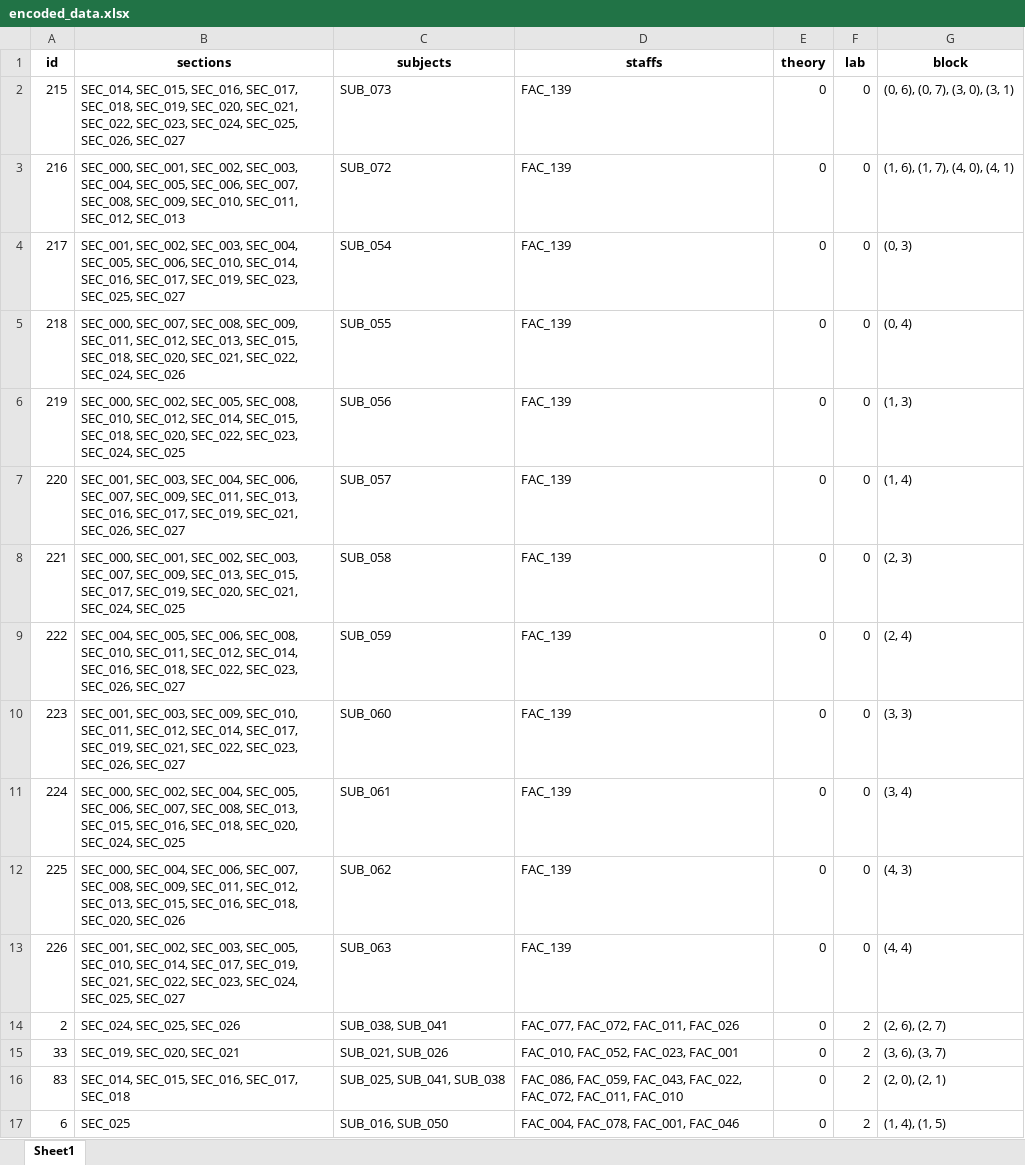
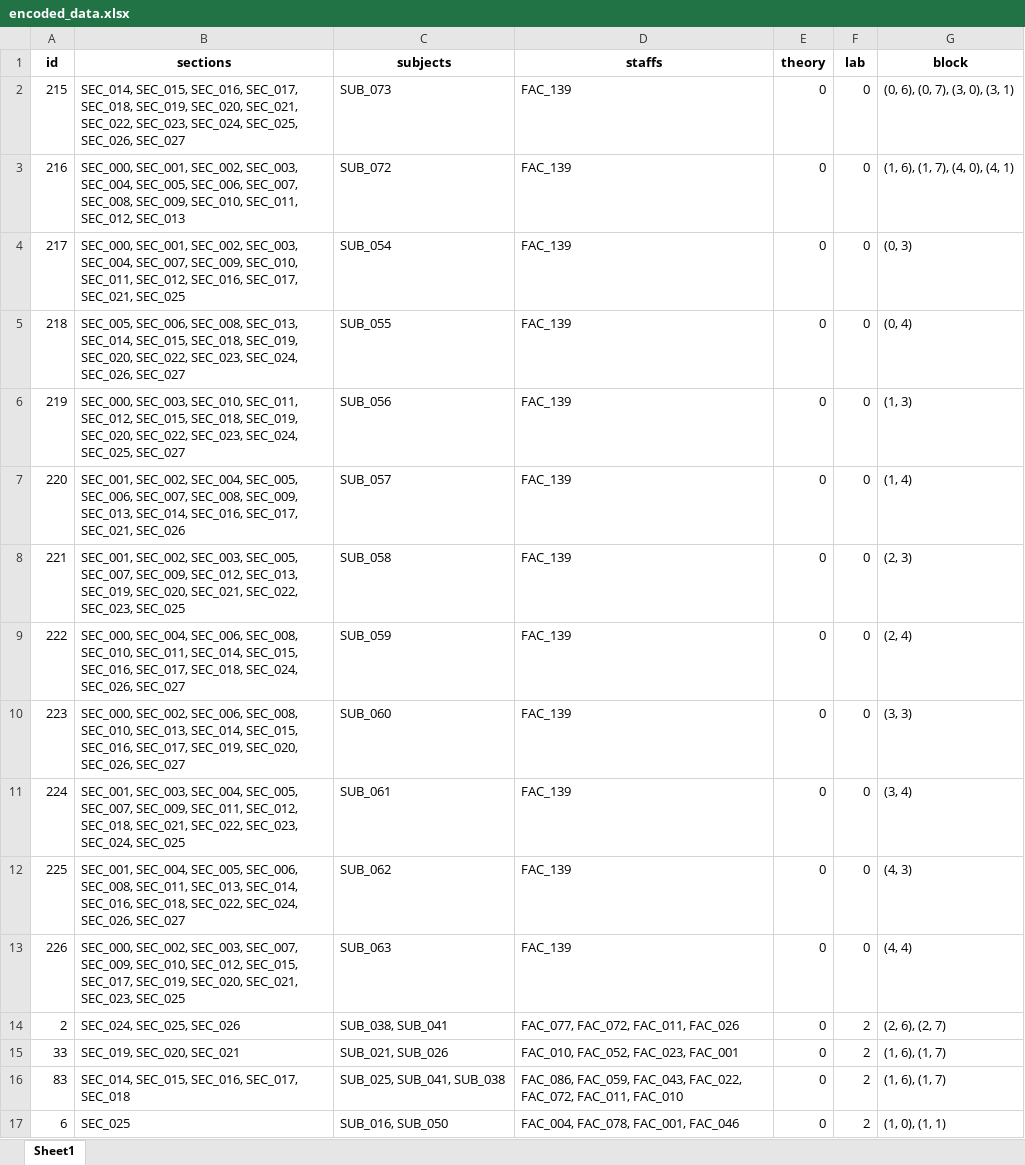
Before and after one commit to Christian74D/Timetablo, an Excel workbook: data/encoded_data.xlsx, sheet Sheet1, drawn as a sheet; only a part is shown; values as stored, in another font and other column widths than the file's, no borders; the diff covers the shown part only; the diff names each change by its address in the sheet, - before the commit and + after, or states it on an @@ line.

```diff
--- a/data/encoded_data.xlsx (sheet Sheet1)
+++ b/data/encoded_data.xlsx (sheet Sheet1)
-B4 (sections): SEC_001, SEC_002, SEC_003, SEC_004, SEC_005, SEC_006, SEC_010, SEC_014, SEC_016, SEC_017, SEC_019, SEC_023, SEC_025, SEC_027
+B4 (sections): SEC_000, SEC_001, SEC_002, SEC_003, SEC_004, SEC_007, SEC_009, SEC_010, SEC_011, SEC_012, SEC_016, SEC_017, SEC_021, SEC_025
-B5 (sections): SEC_000, SEC_007, SEC_008, SEC_009, SEC_011, SEC_012, SEC_013, SEC_015, SEC_018, SEC_020, SEC_021, SEC_022, SEC_024, SEC_026
+B5 (sections): SEC_005, SEC_006, SEC_008, SEC_013, SEC_014, SEC_015, SEC_018, SEC_019, SEC_020, SEC_022, SEC_023, SEC_024, SEC_026, SEC_027
-B6 (sections): SEC_000, SEC_002, SEC_005, SEC_008, SEC_010, SEC_012, SEC_014, SEC_015, SEC_018, SEC_020, SEC_022, SEC_023, SEC_024, SEC_025
+B6 (sections): SEC_000, SEC_003, SEC_010, SEC_011, SEC_012, SEC_015, SEC_018, SEC_019, SEC_020, SEC_022, SEC_023, SEC_024, SEC_025, SEC_027
-B7 (sections): SEC_001, SEC_003, SEC_004, SEC_006, SEC_007, SEC_009, SEC_011, SEC_013, SEC_016, SEC_017, SEC_019, SEC_021, SEC_026, SEC_027
+B7 (sections): SEC_001, SEC_002, SEC_004, SEC_005, SEC_006, SEC_007, SEC_008, SEC_009, SEC_013, SEC_014, SEC_016, SEC_017, SEC_021, SEC_026
-B8 (sections): SEC_000, SEC_001, SEC_002, SEC_003, SEC_007, SEC_009, SEC_013, SEC_015, SEC_017, SEC_019, SEC_020, SEC_021, SEC_024, SEC_025
+B8 (sections): SEC_001, SEC_002, SEC_003, SEC_005, SEC_007, SEC_009, SEC_012, SEC_013, SEC_019, SEC_020, SEC_021, SEC_022, SEC_023, SEC_025
-B9 (sections): SEC_004, SEC_005, SEC_006, SEC_008, SEC_010, SEC_011, SEC_012, SEC_014, SEC_016, SEC_018, SEC_022, SEC_023, SEC_026, SEC_027
+B9 (sections): SEC_000, SEC_004, SEC_006, SEC_008, SEC_010, SEC_011, SEC_014, SEC_015, SEC_016, SEC_017, SEC_018, SEC_024, SEC_026, SEC_027
-B10 (sections): SEC_001, SEC_003, SEC_009, SEC_010, SEC_011, SEC_012, SEC_014, SEC_017, SEC_019, SEC_021, SEC_022, SEC_023, SEC_026, SEC_027
+B10 (sections): SEC_000, SEC_002, SEC_006, SEC_008, SEC_010, SEC_013, SEC_014, SEC_015, SEC_016, SEC_017, SEC_019, SEC_020, SEC_026, SEC_027
-B11 (sections): SEC_000, SEC_002, SEC_004, SEC_005, SEC_006, SEC_007, SEC_008, SEC_013, SEC_015, SEC_016, SEC_018, SEC_020, SEC_024, SEC_025
+B11 (sections): SEC_001, SEC_003, SEC_004, SEC_005, SEC_007, SEC_009, SEC_011, SEC_012, SEC_018, SEC_021, SEC_022, SEC_023, SEC_024, SEC_025
-B12 (sections): SEC_000, SEC_004, SEC_006, SEC_007, SEC_008, SEC_009, SEC_011, SEC_012, SEC_013, SEC_015, SEC_016, SEC_018, SEC_020, SEC_026
+B12 (sections): SEC_001, SEC_004, SEC_005, SEC_006, SEC_008, SEC_011, SEC_013, SEC_014, SEC_016, SEC_018, SEC_022, SEC_024, SEC_026, SEC_027
-B13 (sections): SEC_001, SEC_002, SEC_003, SEC_005, SEC_010, SEC_014, SEC_017, SEC_019, SEC_021, SEC_022, SEC_023, SEC_024, SEC_025, SEC_027
+B13 (sections): SEC_000, SEC_002, SEC_003, SEC_007, SEC_009, SEC_010, SEC_012, SEC_015, SEC_017, SEC_019, SEC_020, SEC_021, SEC_023, SEC_025
-G15 (block): (3, 6), (3, 7)
+G15 (block): (1, 6), (1, 7)
-G16 (block): (2, 0), (2, 1)
+G16 (block): (1, 6), (1, 7)
-G17 (block): (1, 4), (1, 5)
+G17 (block): (1, 0), (1, 1)
```
Also changed, not shown: 76 edited cells elsewhere in this sheet, data/data_lunch_lab_allocated.xlsx, data/data_with_lunch.xlsx, 18 other files.
